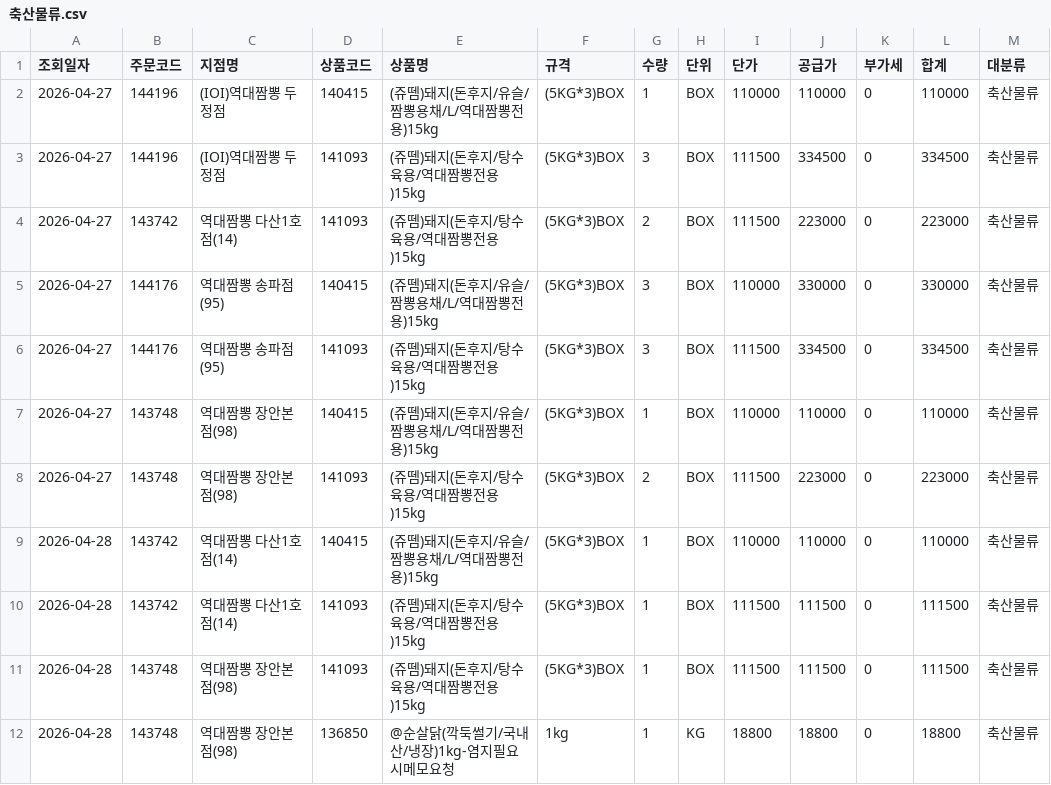
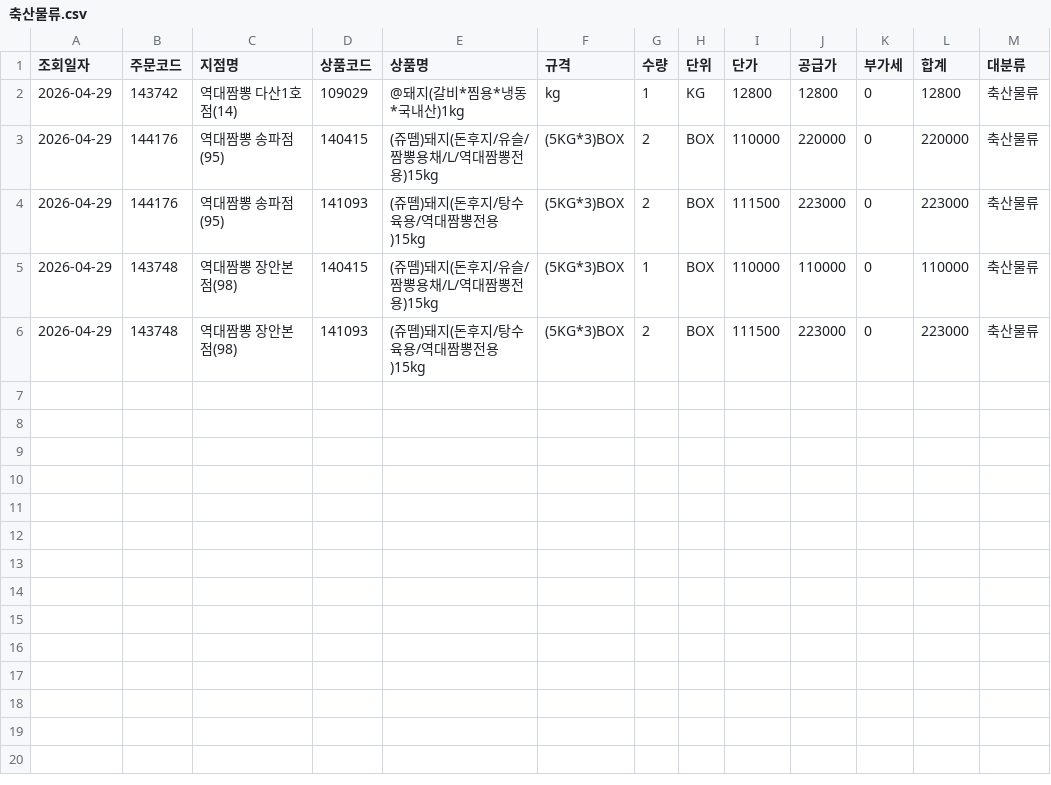
Before and after one commit to dampd21/Sajodaerim, a CSV file: output/by_category/축산물류.csv, drawn as a sheet.

```diff
--- a/output/by_category/축산물류.csv
+++ b/output/by_category/축산물류.csv
@@ -1,12 +1,6 @@
 조회일자,주문코드,지점명,상품코드,상품명,규격,수량,단위,단가,공급가,부가세,합계,대분류
-2026-04-27,144196,(IOI)역대짬뽕 두정점,140415,(쥬뗌)돼지(돈후지/유슬/짬뽕용채/L/역대짬뽕전용)15kg,(5KG*3)BOX,1,BOX,110000,110000,0,110000,축산물류
-2026-04-27,144196,(IOI)역대짬뽕 두정점,141093,(쥬뗌)돼지(돈후지/탕수육용/역대짬뽕전용)15kg,(5KG*3)BOX,3,BOX,111500,334500,0,334500,축산물류
-2026-04-27,143742,역대짬뽕 다산1호점(14),141093,(쥬뗌)돼지(돈후지/탕수육용/역대짬뽕전용)15kg,(5KG*3)BOX,2,BOX,111500,223000,0,223000,축산물류
-2026-04-27,144176,역대짬뽕 송파점(95),140415,(쥬뗌)돼지(돈후지/유슬/짬뽕용채/L/역대짬뽕전용)15kg,(5KG*3)BOX,3,BOX,110000,330000,0,330000,축산물류
-2026-04-27,144176,역대짬뽕 송파점(95),141093,(쥬뗌)돼지(돈후지/탕수육용/역대짬뽕전용)15kg,(5KG*3)BOX,3,BOX,111500,334500,0,334500,축산물류
-2026-04-27,143748,역대짬뽕 장안본점(98),140415,(쥬뗌)돼지(돈후지/유슬/짬뽕용채/L/역대짬뽕전용)15kg,(5KG*3)BOX,1,BOX,110000,110000,0,110000,축산물류
-2026-04-27,143748,역대짬뽕 장안본점(98),141093,(쥬뗌)돼지(돈후지/탕수육용/역대짬뽕전용)15kg,(5KG*3)BOX,2,BOX,111500,223000,0,223000,축산물류
-2026-04-28,143742,역대짬뽕 다산1호점(14),140415,(쥬뗌)돼지(돈후지/유슬/짬뽕용채/L/역대짬뽕전용)15kg,(5KG*3)BOX,1,BOX,110000,110000,0,110000,축산물류
-2026-04-28,143742,역대짬뽕 다산1호점(14),141093,(쥬뗌)돼지(돈후지/탕수육용/역대짬뽕전용)15kg,(5KG*3)BOX,1,BOX,111500,111500,0,111500,축산물류
-2026-04-28,143748,역대짬뽕 장안본점(98),141093,(쥬뗌)돼지(돈후지/탕수육용/역대짬뽕전용)15kg,(5KG*3)BOX,1,BOX,111500,111500,0,111500,축산물류
-2026-04-28,143748,역대짬뽕 장안본점(98),136850,@순살닭(깍둑썰기/국내산/냉장)1kg-염지필요시메모요청,1kg,1,KG,18800,18800,0,18800,축산물류
+2026-04-29,143742,역대짬뽕 다산1호점(14),109029,@돼지(갈비*찜용*냉동*국내산)1kg,kg,1,KG,12800,12800,0,12800,축산물류
+2026-04-29,144176,역대짬뽕 송파점(95),140415,(쥬뗌)돼지(돈후지/유슬/짬뽕용채/L/역대짬뽕전용)15kg,(5KG*3)BOX,2,BOX,110000,220000,0,220000,축산물류
+2026-04-29,144176,역대짬뽕 송파점(95),141093,(쥬뗌)돼지(돈후지/탕수육용/역대짬뽕전용)15kg,(5KG*3)BOX,2,BOX,111500,223000,0,223000,축산물류
+2026-04-29,143748,역대짬뽕 장안본점(98),140415,(쥬뗌)돼지(돈후지/유슬/짬뽕용채/L/역대짬뽕전용)15kg,(5KG*3)BOX,1,BOX,110000,110000,0,110000,축산물류
+2026-04-29,143748,역대짬뽕 장안본점(98),141093,(쥬뗌)돼지(돈후지/탕수육용/역대짬뽕전용)15kg,(5KG*3)BOX,2,BOX,111500,223000,0,223000,축산물류
```
Also changed, not shown: output/by_category/수산물류.csv, output/by_store/(IOI)역대짬뽕 두정점.csv, 11 other files.
